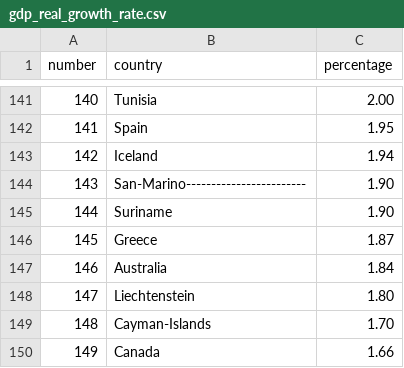
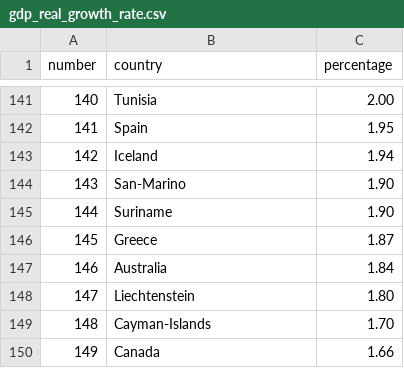
Before and after one commit to knightmirnj/cia, a CSV file: datasets/gdp_real_growth_rate.csv, drawn as a sheet; only a part is shown, gaps mark what is left out.

```diff
--- a/datasets/gdp_real_growth_rate.csv
+++ b/datasets/gdp_real_growth_rate.csv
@@ -143,3 +143,3 @@ number,country,percentage
 142,Iceland,1.94
-143,San-Marino------------------------,1.90
+143,San-Marino,1.90
 144,Suriname,1.90
```
Also changed, not shown: datasets/telephones_mobile_cellular.csv, 1 other file.
